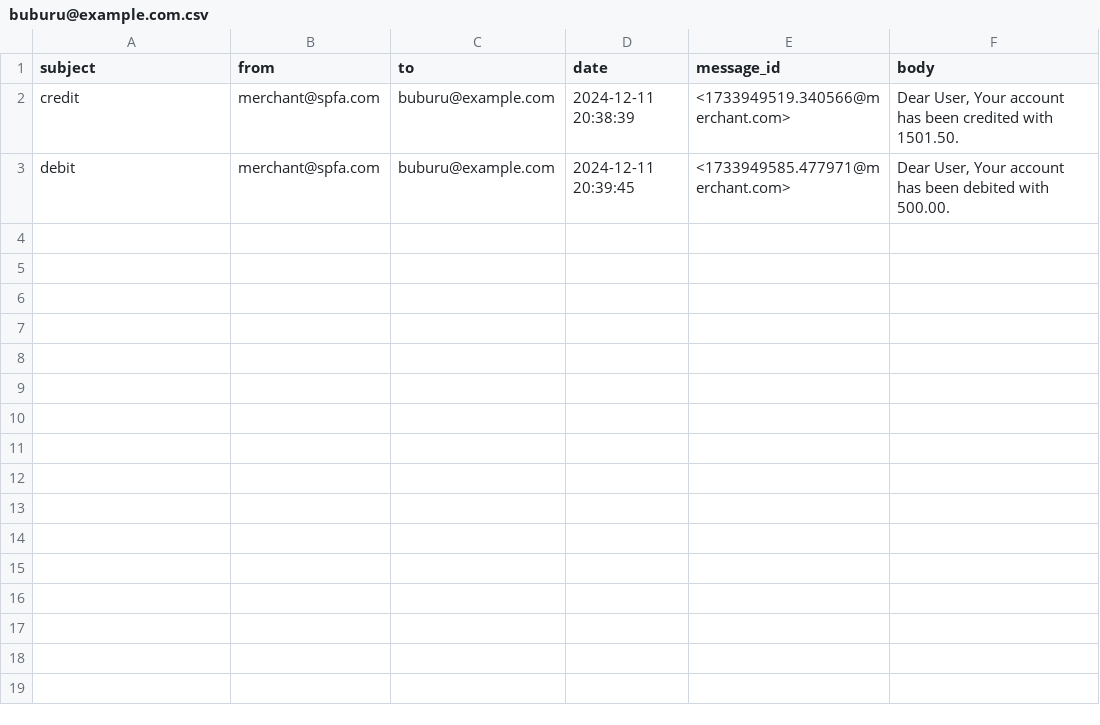
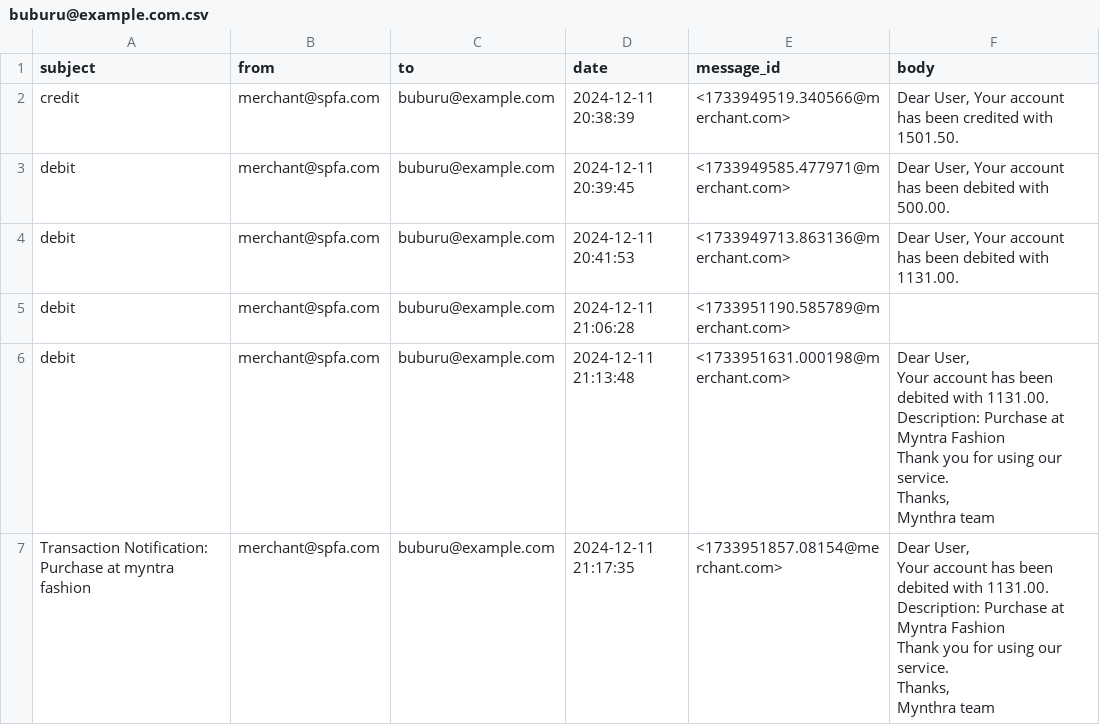
Before and after one commit to Haryish/mock_email_environment, a CSV file: email_logs/buburu@example.com.csv, drawn as a sheet.

```diff
--- a/email_logs/buburu@example.com.csv
+++ b/email_logs/buburu@example.com.csv
@@ -3 +3,21 @@ credit,merchant@spfa.com,buburu@example.com,2024-12-11 20:38:39,<1733949519.3405
 debit,merchant@spfa.com,buburu@example.com,2024-12-11 20:39:45,<1733949585.477971@merchant.com>,"Dear User, Your account has been debited with 500.00."
+debit,merchant@spfa.com,buburu@example.com,2024-12-11 20:41:53,<1733949713.863136@merchant.com>,"Dear User, Your account has been debited with 1131.00."
+debit,merchant@spfa.com,buburu@example.com,2024-12-11 21:06:28,<1733951190.585789@merchant.com>,
+debit,merchant@spfa.com,buburu@example.com,2024-12-11 21:13:48,<1733951631.000198@merchant.com>,"Dear User,
+
+Your account has been debited with 1131.00.
+Description: Purchase at Myntra Fashion
+
+Thank you for using our service.
+
+Thanks,
+Mynthra team"
+Transaction Notification: Purchase at myntra fashion,merchant@spfa.com,buburu@example.com,2024-12-11 21:17:35,<1733951857.08154@merchant.com>,"Dear User,
+
+Your account has been debited with 1131.00.
+Description: Purchase at Myntra Fashion
+
+Thank you for using our service.
+
+Thanks,
+Mynthra team"
```
Also changed, not shown: batch/2024-12-12.csv, 3 other files.
